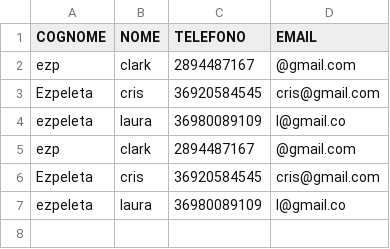
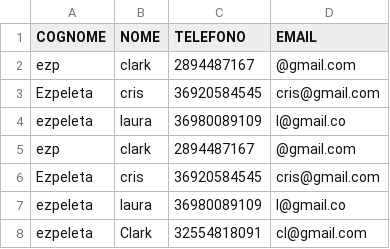
Before and after one commit to BeijeConsulting/Cilacap, a CSV file: csv/miaRubrica.csv, drawn as a sheet.

```diff
--- a/csv/miaRubrica.csv
+++ b/csv/miaRubrica.csv
@@ -7 +7,2 @@ Ezpeleta;cris;36920584545;cris@gmail.com
 ezpeleta;laura;36980089109;l@gmail.co
+ezpeleta;Clark;32554818091;cl@gmail.com
```
Also changed, not shown: 16 other files.
